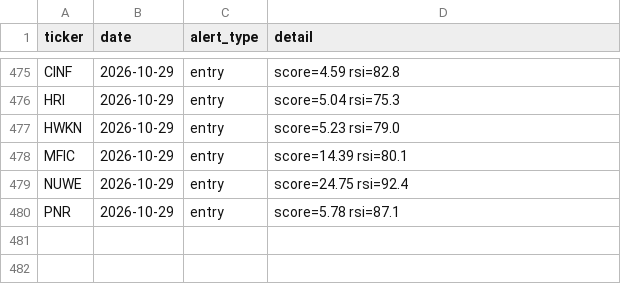
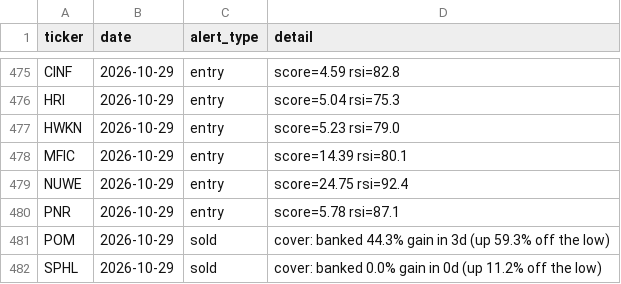
Before and after one commit to kgb1970-gh/stock-crash-tracker, a CSV file: data/alerts.csv, drawn as a sheet; only a part is shown, gaps mark what is left out; the diff names each change by its address in the sheet, - before the commit and + after, or states it on an @@ line.

```diff
--- a/data/alerts.csv
+++ b/data/alerts.csv
+row 481: POM | 2026-10-29 | sold | cover: banked 44.3% gain in 3d (up 59.3% off the low)
+row 482: SPHL | 2026-10-29 | sold | cover: banked 0.0% gain in 0d (up 11.2% off the low)
```
Also changed, not shown: data/indicators.csv, data/signal_outcomes.csv, 2 other files.
